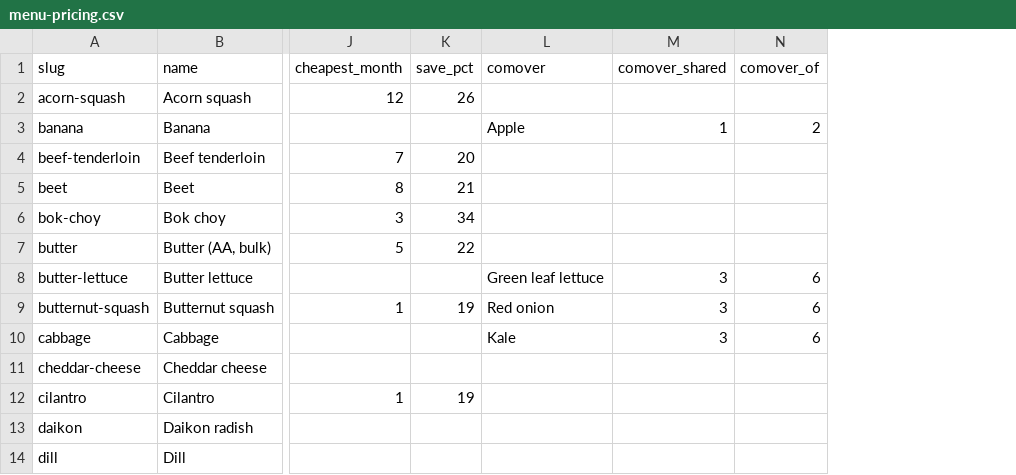
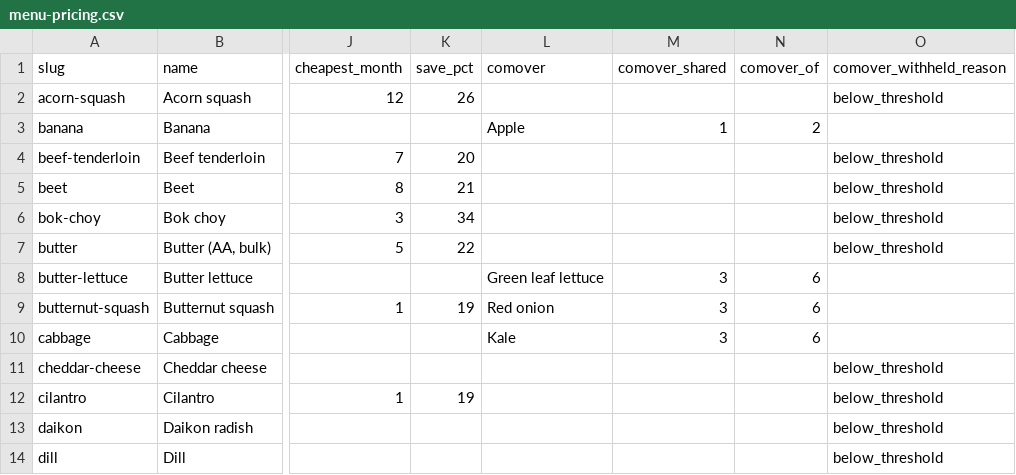
Before and after one commit to Donwonmagic/potentially-profitable, a CSV file: cost-index/menu-pricing.csv, drawn as a sheet; only a part is shown, gaps mark what is left out; the diff names each change by its address in the sheet, - before the commit and + after, or states it on an @@ line.

```diff
--- a/cost-index/menu-pricing.csv
+++ b/cost-index/menu-pricing.csv
+column O (comover_withheld_reason), rows 2-14: below_threshold |  | below_threshold | below_threshold | below_threshold | below_threshold |  |  |  | below_threshold | below_threshold | below_threshold | below_threshold
```
Also changed, not shown: 4 other files.
